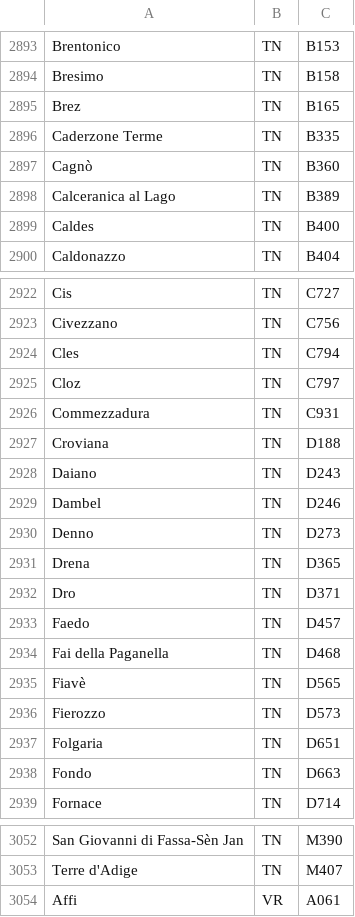
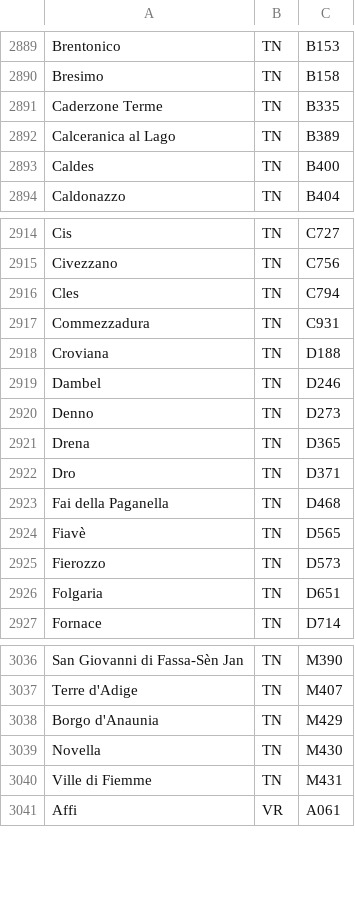
Before and after one commit to topac/codice_fiscale, a CSV file: lib/codice_fiscale/codes/cities_codes_new.csv (was lib/codice_fiscale/codes/city_codes.csv), drawn as a sheet; only a part is shown, gaps mark what is left out; removed rows and columns are numbered as before the commit, all else as after; the diff covers the shown part only; the diff names each change by its address in the sheet, - before the commit and + after, or states it on an @@ line.

Commit message:
updated latest istat city codes file

```diff
--- a/lib/codice_fiscale/codes/city_codes.csv
+++ b/lib/codice_fiscale/codes/cities_codes_new.csv
-row 2895: Brez | TN | B165
-row 2897: Cagnò | TN | B360
-row 2925: Cloz | TN | C797
-row 2928: Daiano | TN | D243
-row 2933: Faedo | TN | D457
-row 2938: Fondo | TN | D663
+row 3038: Borgo d'Anaunia | TN | M429
+row 3039: Novella | TN | M430
+row 3040: Ville di Fiemme | TN | M431
```
Also changed, not shown: 5 added rows, 15 removed rows and 10 edited cells elsewhere in this file.
